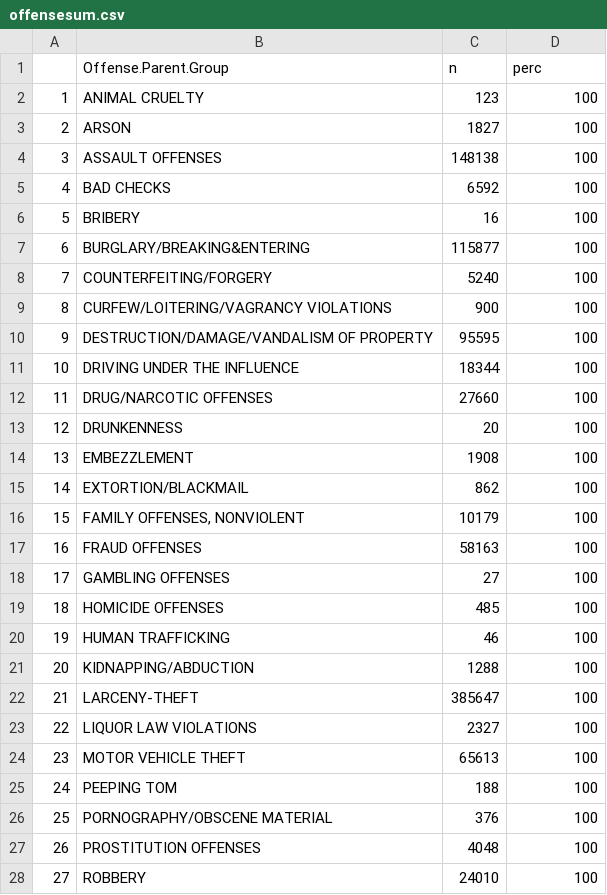
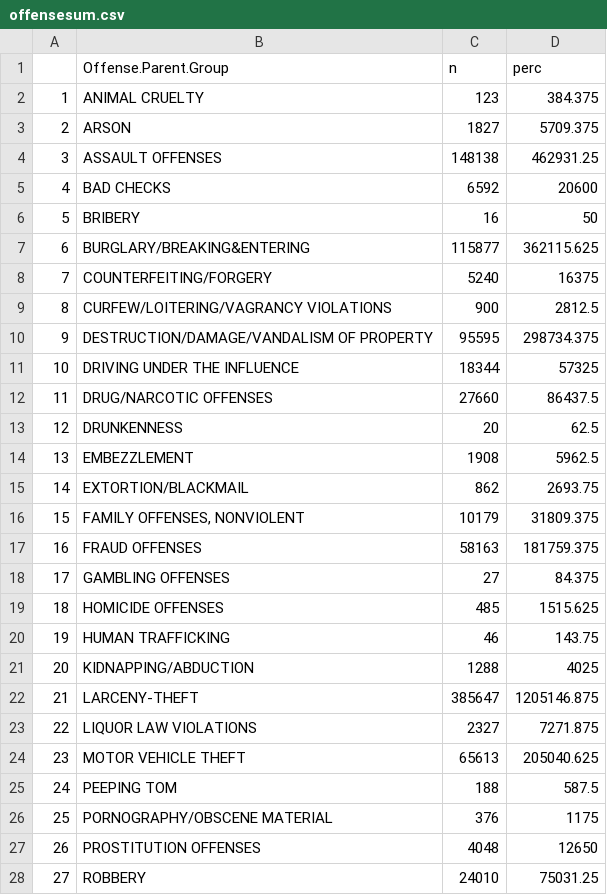
Before and after one commit to NSC508/Datathon2023, a CSV file: data/offensesum.csv, drawn as a sheet; only a part is shown; the diff covers the shown part only.

Commit message:
updated sum data

```diff
--- a/data/offensesum.csv
+++ b/data/offensesum.csv
@@ -1,28 +1,28 @@
 "","Offense.Parent.Group","n","perc"
-"1","ANIMAL CRUELTY",123,100
-"2","ARSON",1827,100
-"3","ASSAULT OFFENSES",148138,100
-"4","BAD CHECKS",6592,100
-"5","BRIBERY",16,100
-"6","BURGLARY/BREAKING&ENTERING",115877,100
-"7","COUNTERFEITING/FORGERY",5240,100
-"8","CURFEW/LOITERING/VAGRANCY VIOLATIONS",900,100
-"9","DESTRUCTION/DAMAGE/VANDALISM OF PROPERTY",95595,100
-"10","DRIVING UNDER THE INFLUENCE",18344,100
-"11","DRUG/NARCOTIC OFFENSES",27660,100
-"12","DRUNKENNESS",20,100
-"13","EMBEZZLEMENT",1908,100
-"14","EXTORTION/BLACKMAIL",862,100
-"15","FAMILY OFFENSES, NONVIOLENT",10179,100
-"16","FRAUD OFFENSES",58163,100
-"17","GAMBLING OFFENSES",27,100
-"18","HOMICIDE OFFENSES",485,100
-"19","HUMAN TRAFFICKING",46,100
-"20","KIDNAPPING/ABDUCTION",1288,100
-"21","LARCENY-THEFT",385647,100
-"22","LIQUOR LAW VIOLATIONS",2327,100
-"23","MOTOR VEHICLE THEFT",65613,100
-"24","PEEPING TOM",188,100
-"25","PORNOGRAPHY/OBSCENE MATERIAL",376,100
-"26","PROSTITUTION OFFENSES",4048,100
-"27","ROBBERY",24010,100
+"1","ANIMAL CRUELTY",123,384.375
+"2","ARSON",1827,5709.375
+"3","ASSAULT OFFENSES",148138,462931.25
+"4","BAD CHECKS",6592,20600
+"5","BRIBERY",16,50
+"6","BURGLARY/BREAKING&ENTERING",115877,362115.625
+"7","COUNTERFEITING/FORGERY",5240,16375
+"8","CURFEW/LOITERING/VAGRANCY VIOLATIONS",900,2812.5
+"9","DESTRUCTION/DAMAGE/VANDALISM OF PROPERTY",95595,298734.375
+"10","DRIVING UNDER THE INFLUENCE",18344,57325
+"11","DRUG/NARCOTIC OFFENSES",27660,86437.5
+"12","DRUNKENNESS",20,62.5
+"13","EMBEZZLEMENT",1908,5962.5
+"14","EXTORTION/BLACKMAIL",862,2693.75
+"15","FAMILY OFFENSES, NONVIOLENT",10179,31809.375
+"16","FRAUD OFFENSES",58163,181759.375
+"17","GAMBLING OFFENSES",27,84.375
+"18","HOMICIDE OFFENSES",485,1515.625
+"19","HUMAN TRAFFICKING",46,143.75
+"20","KIDNAPPING/ABDUCTION",1288,4025
+"21","LARCENY-THEFT",385647,1205146.875
+"22","LIQUOR LAW VIOLATIONS",2327,7271.875
+"23","MOTOR VEHICLE THEFT",65613,205040.625
+"24","PEEPING TOM",188,587.5
+"25","PORNOGRAPHY/OBSCENE MATERIAL",376,1175
+"26","PROSTITUTION OFFENSES",4048,12650
+"27","ROBBERY",24010,75031.25
```
Also changed, not shown: 5 edited cells elsewhere in this file, 2 other files.
